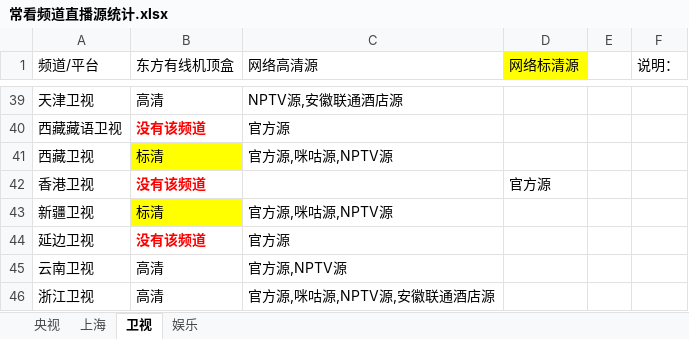
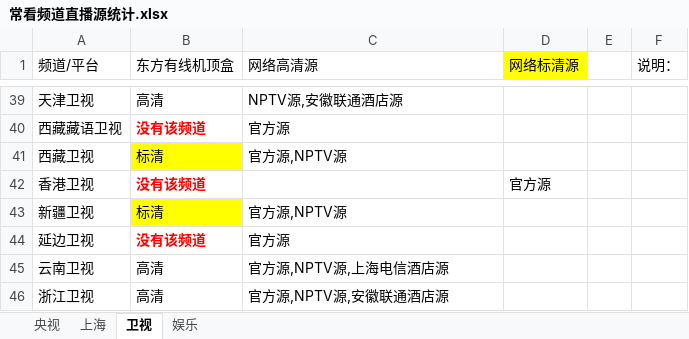
Before and after one commit to Alonso0729/Television, an Excel workbook: 直播源汇总文档/其他文档/常看频道直播源统计.xlsx, sheet 卫视, drawn as a sheet; only a part is shown, gaps mark what is left out; values as stored, in another font and other column widths than the file's, no borders; the diff covers the shown part only; the diff names each change by its address in the sheet, - before the commit and + after, or states it on an @@ line.

```diff
--- a/直播源汇总文档/其他文档/常看频道直播源统计.xlsx (sheet 卫视)
+++ b/直播源汇总文档/其他文档/常看频道直播源统计.xlsx (sheet 卫视)
-C41 (网络高清源): 官方源,咪咕源,NPTV源
+C41 (网络高清源): 官方源,NPTV源
-C43 (网络高清源): 官方源,咪咕源,NPTV源
+C43 (网络高清源): 官方源,NPTV源
-C45 (网络高清源): 官方源,NPTV源
+C45 (网络高清源): 官方源,NPTV源,上海电信酒店源
-C46 (网络高清源): 官方源,咪咕源,NPTV源,安徽联通酒店源
+C46 (网络高清源): 官方源,NPTV源,安徽联通酒店源
```
Also changed, not shown: 16 edited cells and cell formats elsewhere in this sheet, 2 other files.
